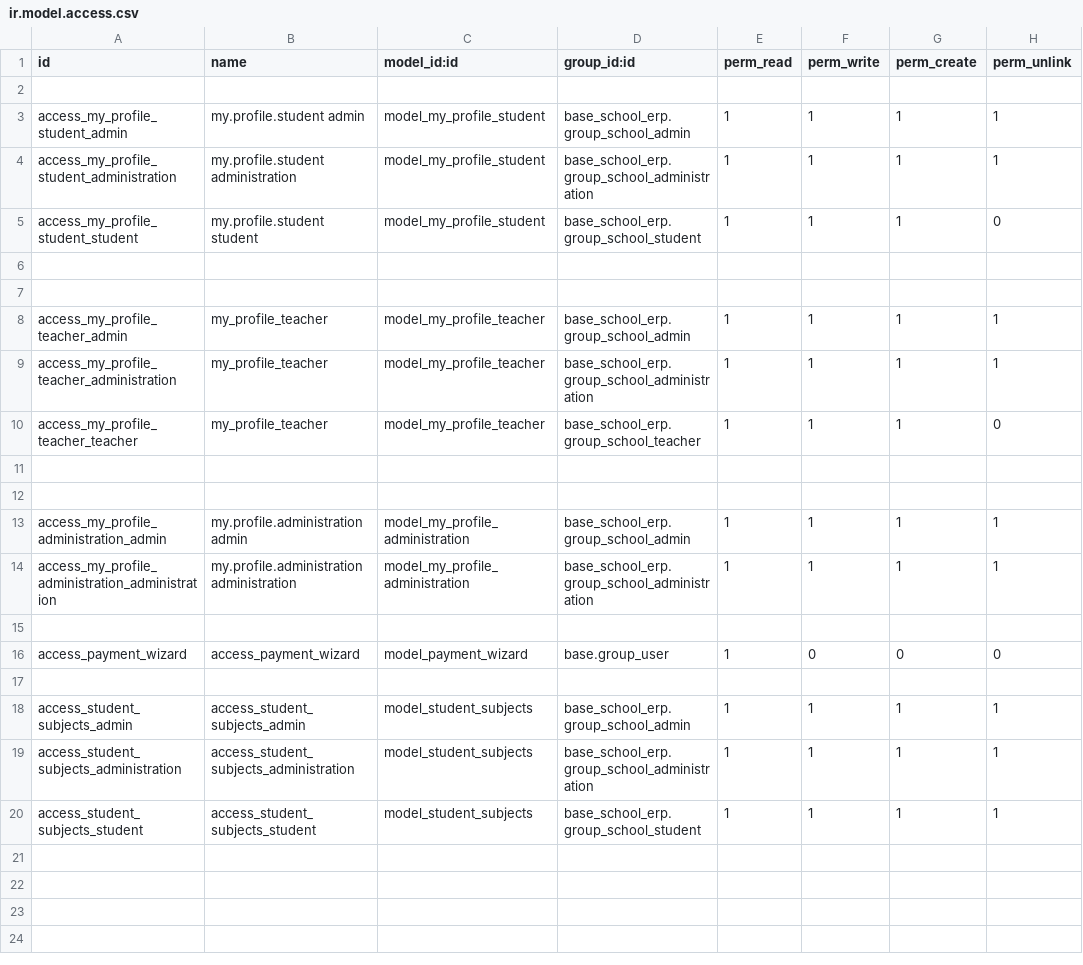
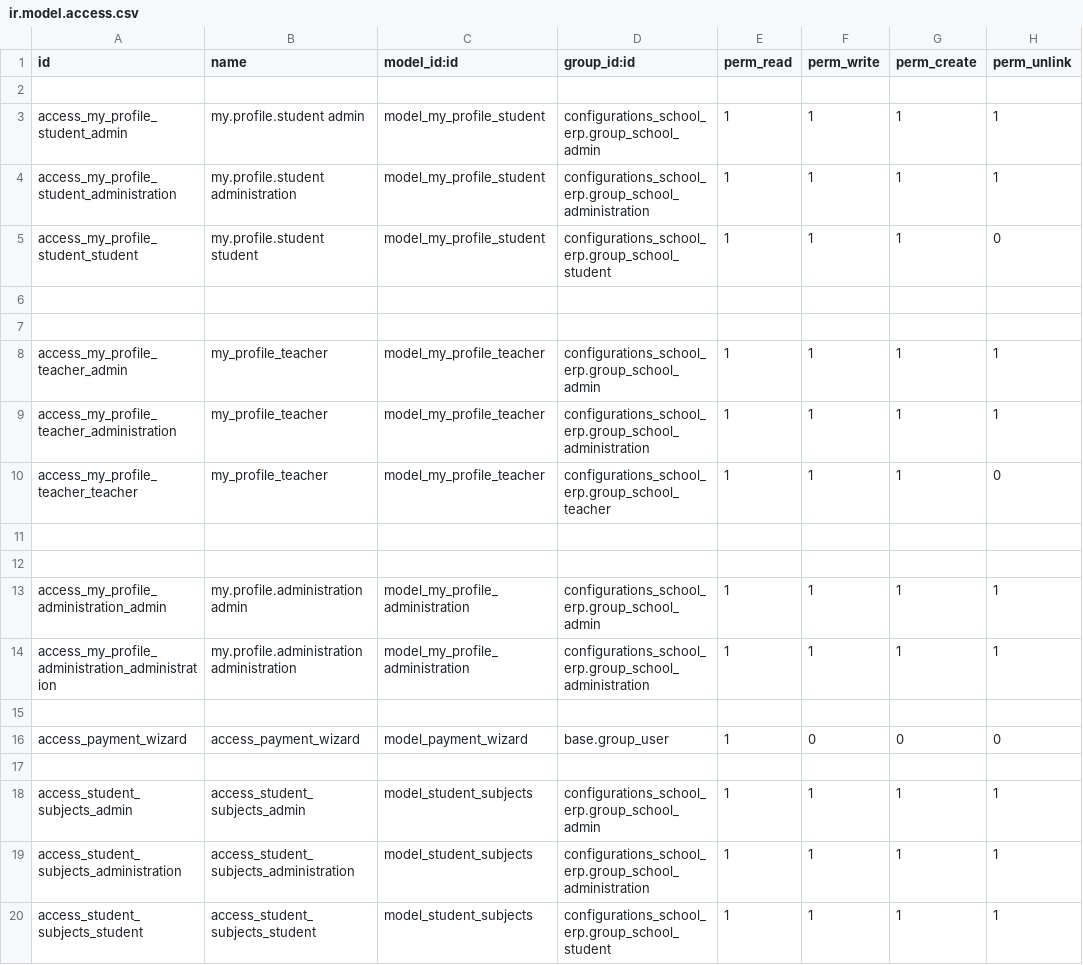
Before and after one commit to EleziE/School_ERP, a CSV file: my_profile_school_erp/security/ir.model.access.csv, drawn as a sheet.

Commit message:
HM-1 (07/5/2026),Rename to configurations_school_erp of base_school_erp

```diff
--- a/my_profile_school_erp/security/ir.model.access.csv
+++ b/my_profile_school_erp/security/ir.model.access.csv
@@ -2,14 +2,14 @@ id,name,model_id:id,group_id:id,perm_read,perm_write,perm_create,perm_unlink
 
-access_my_profile_student_admin,my.profile.student admin,model_my_profile_student,base_school_erp.group_school_admin,1,1,1,1
-access_my_profile_student_administration,my.profile.student administration,model_my_profile_student,base_school_erp.group_school_administration,1,1,1,1
-access_my_profile_student_student,my.profile.student student,model_my_profile_student,base_school_erp.group_school_student,1,1,1,0
+access_my_profile_student_admin,my.profile.student admin,model_my_profile_student,configurations_school_erp.group_school_admin,1,1,1,1
+access_my_profile_student_administration,my.profile.student administration,model_my_profile_student,configurations_school_erp.group_school_administration,1,1,1,1
+access_my_profile_student_student,my.profile.student student,model_my_profile_student,configurations_school_erp.group_school_student,1,1,1,0
 
 
-access_my_profile_teacher_admin,my_profile_teacher,model_my_profile_teacher,base_school_erp.group_school_admin,1,1,1,1
-access_my_profile_teacher_administration,my_profile_teacher,model_my_profile_teacher,base_school_erp.group_school_administration,1,1,1,1
-access_my_profile_teacher_teacher,my_profile_teacher,model_my_profile_teacher,base_school_erp.group_school_teacher,1,1,1,0
+access_my_profile_teacher_admin,my_profile_teacher,model_my_profile_teacher,configurations_school_erp.group_school_admin,1,1,1,1
+access_my_profile_teacher_administration,my_profile_teacher,model_my_profile_teacher,configurations_school_erp.group_school_administration,1,1,1,1
+access_my_profile_teacher_teacher,my_profile_teacher,model_my_profile_teacher,configurations_school_erp.group_school_teacher,1,1,1,0
 
 
-access_my_profile_administration_admin,my.profile.administration admin,model_my_profile_administration,base_school_erp.group_school_admin,1,1,1,1
-access_my_profile_administration_administration,my.profile.administration administration,model_my_profile_administration,base_school_erp.group_school_administration,1,1,1,1
+access_my_profile_administration_admin,my.profile.administration admin,model_my_profile_administration,configurations_school_erp.group_school_admin,1,1,1,1
+access_my_profile_administration_administration,my.profile.administration administration,model_my_profile_administration,configurations_school_erp.group_school_administration,1,1,1,1
 
@@ -17,4 +17,4 @@ access_payment_wizard,access_payment_wizard,model_payment_wizard,base.group_user
 
-access_student_subjects_admin,access_student_subjects_admin,model_student_subjects,base_school_erp.group_school_admin,1,1,1,1
-access_student_subjects_administration,access_student_subjects_administration,model_student_subjects,base_school_erp.group_school_administration,1,1,1,1
-access_student_subjects_student,access_student_subjects_student,model_student_subjects,base_school_erp.group_school_student,1,1,1,1
+access_student_subjects_admin,access_student_subjects_admin,model_student_subjects,configurations_school_erp.group_school_admin,1,1,1,1
+access_student_subjects_administration,access_student_subjects_administration,model_student_subjects,configurations_school_erp.group_school_administration,1,1,1,1
+access_student_subjects_student,access_student_subjects_student,model_student_subjects,configurations_school_erp.group_school_student,1,1,1,1
```
Also changed, not shown: administration_school_erp/security/ir.model.access.csv, finance_school_erp/security/ir.model.access.csv, 52 other files.
